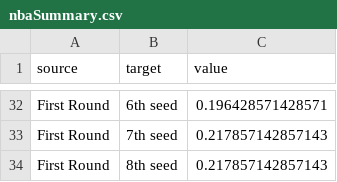
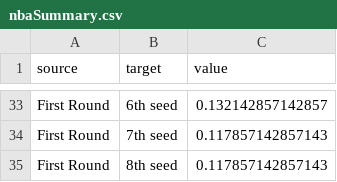
Before and after one commit to sneaky-pete/playoffRankings, a CSV file: nbaSummary.csv, drawn as a sheet; only a part is shown, gaps mark what is left out; the diff covers the shown part only.

```diff
--- a/nbaSummary.csv
+++ b/nbaSummary.csv
@@ -32,3 +33,3 @@
-"First Round","6th seed",0.196428571428571
-"First Round","7th seed",0.217857142857143
-"First Round","8th seed",0.217857142857143
+"First Round","6th seed",0.132142857142857
+"First Round","7th seed",0.117857142857143
+"First Round","8th seed",0.117857142857143
```
Also changed, not shown: 1 added row and 24 edited cells elsewhere in this file, mlbSummaryFiveSeeds.csv, mlbSummaryFourSeeds.csv, 8 other files.
